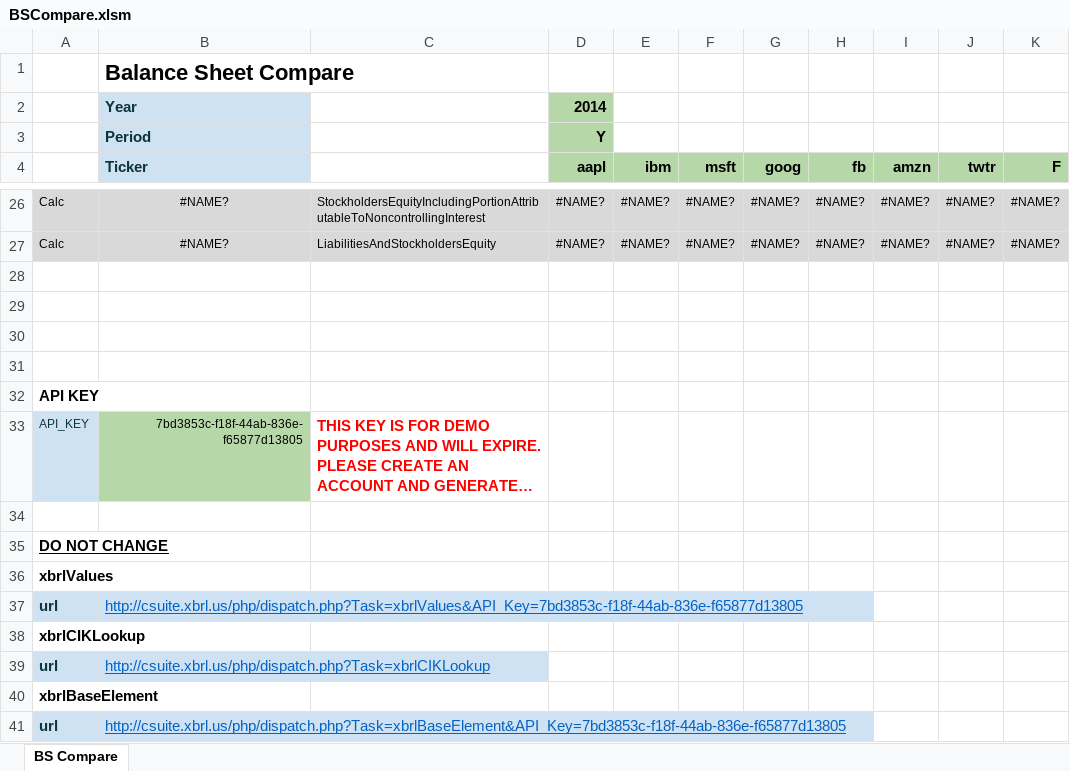
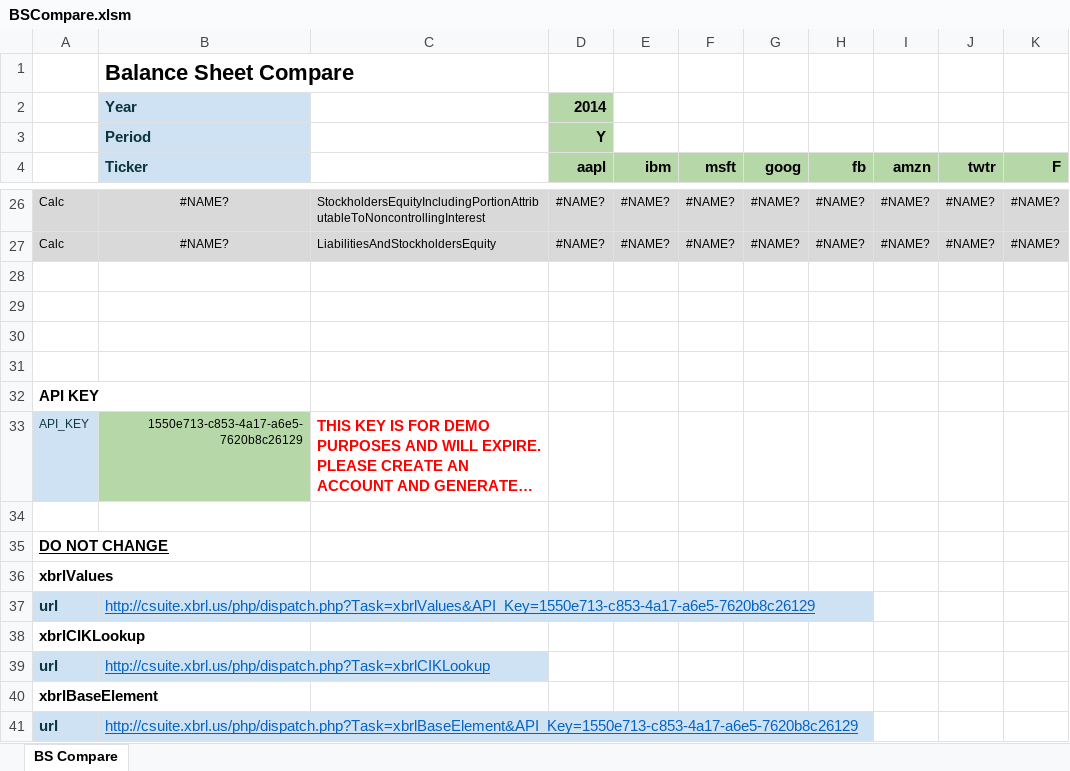
Before and after one commit to xbrlus/xbrl-api, an Excel workbook: templates/BSCompare.xlsm, sheet BS Compare, drawn as a sheet; only a part is shown, gaps mark what is left out; long unchanged cells end in …; values as stored, in another font and other column widths than the file's, no borders; the diff names each change by its address in the sheet, - before the commit and + after, or states it on an @@ line.

```diff
--- a/templates/BSCompare.xlsm (sheet BS Compare)
+++ b/templates/BSCompare.xlsm (sheet BS Compare)
-B33 (Ticker): 7bd3853c-f18f-44ab-836e-f65877d13805
+B33 (Ticker): 1550e713-c853-4a17-a6e5-7620b8c26129
-B37 (Ticker): http://csuite.xbrl.us/php/dispatch.php?Task=xbrlValues&API_Key=7bd3853c-f18f-44ab-836e-f65877d13805
+B37 (Ticker): http://csuite.xbrl.us/php/dispatch.php?Task=xbrlValues&API_Key=1550e713-c853-4a17-a6e5-7620b8c26129
-B41 (Ticker): http://csuite.xbrl.us/php/dispatch.php?Task=xbrlBaseElement&API_Key=7bd3853c-f18f-44ab-836e-f65877d13805
+B41 (Ticker): http://csuite.xbrl.us/php/dispatch.php?Task=xbrlBaseElement&API_Key=1550e713-c853-4a17-a6e5-7620b8c26129
```
Also changed, not shown: templates/BSCompare.xlsx, templates/Leases.xlsm, 1 other file.
